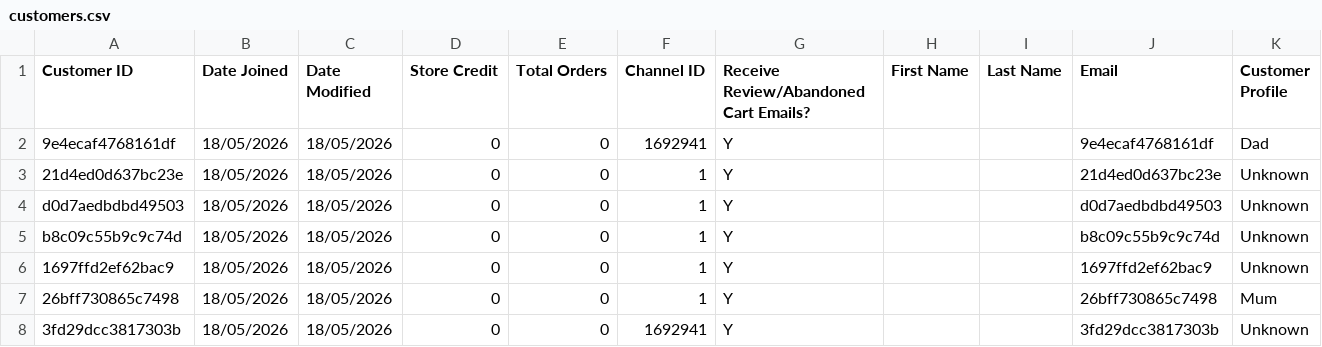
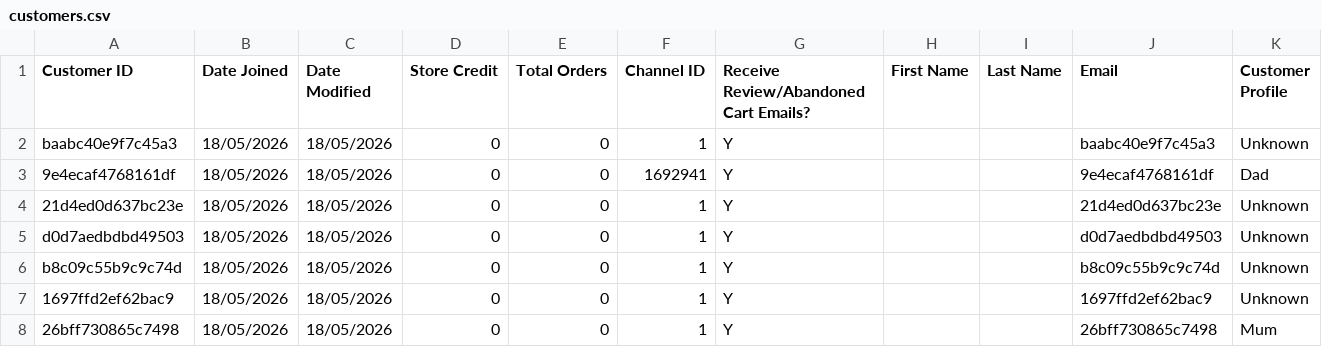
Before and after one commit to AsvineG/BookshopDashboard, a CSV file: customers.csv, drawn as a sheet; only a part is shown; the shorter side is filled out with more unchanged rows; the diff names each change by its address in the sheet, - before the commit and + after, or states it on an @@ line.

```diff
--- a/customers.csv
+++ b/customers.csv
+row 2: baabc40e9f7c45a3 | 18/05/2026 | 18/05/2026 | 0 | 0 | 1 | Y |  |  | baabc40e9f7c45a3 | Unknown
```
Also changed, not shown: product_modifiers.csv, products.csv.
